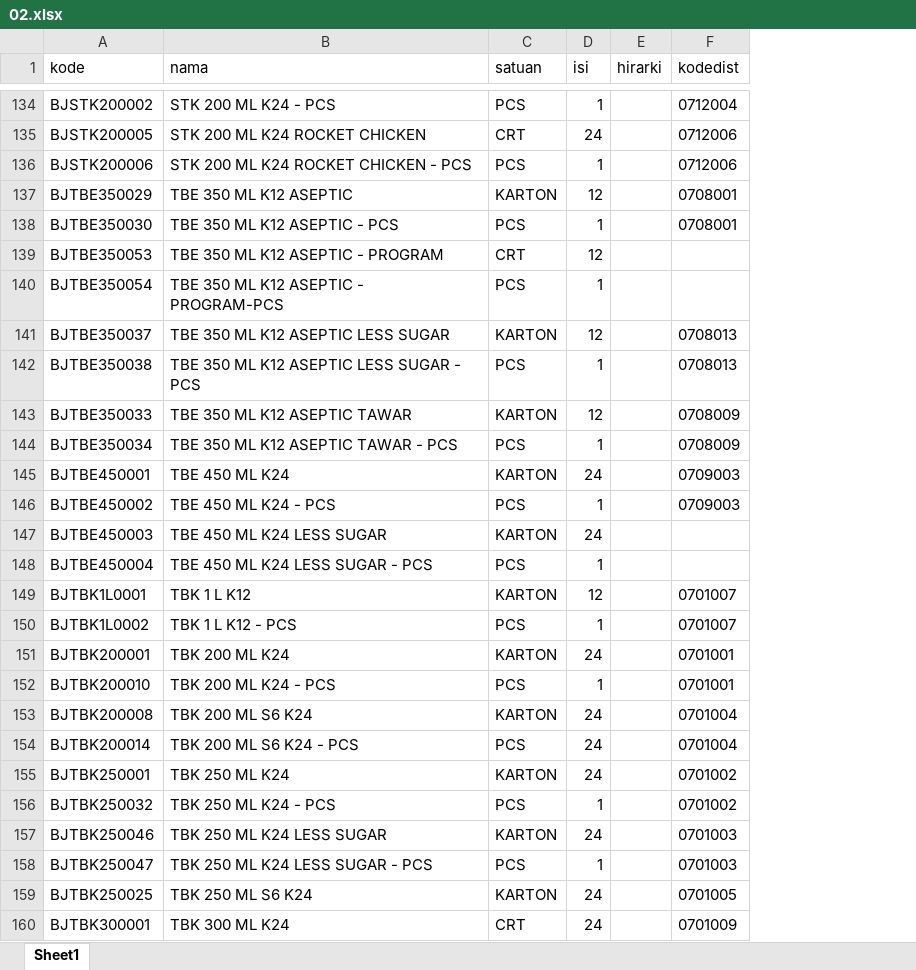
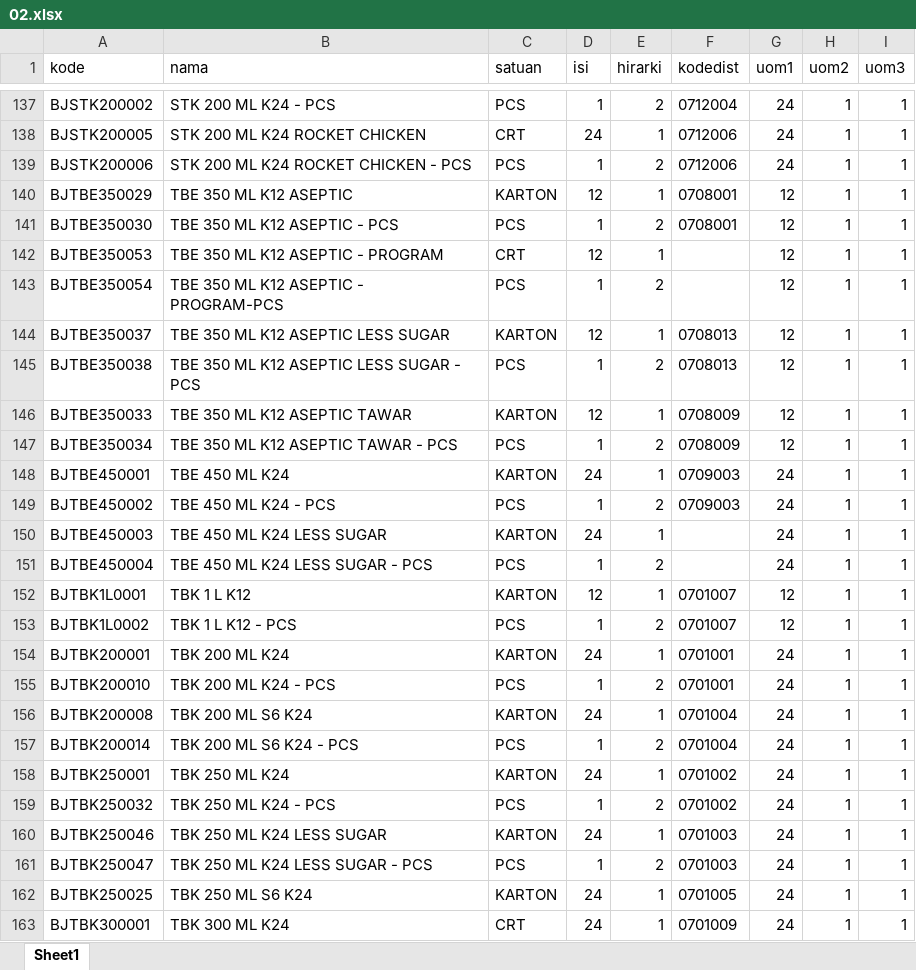
Before and after one commit to ryohakashi/so1sky2mot, an Excel workbook: template/02.xlsx, sheet Sheet1, drawn as a sheet; only a part is shown, gaps mark what is left out; values as stored, in another font and other column widths than the file's, no borders; addresses are those after the commit; the diff covers the shown part only; the diff names each change by its address in the sheet, - before the commit and + after, or states it on an @@ line.

```diff
--- a/template/02.xlsx (sheet Sheet1)
+++ b/template/02.xlsx (sheet Sheet1)
+column G (uom1), rows 137-163: 24 | 24 | 24 | 12 | 12 | 12 | 12 | 12 | 12 | 12 | 12 | 24 | 24 | 24 | 24 | 12 | 12 | 24 | 24 | 24 | 24 | 24 | 24 | 24 | 24 | 24 | 24
+column H (uom2), rows 137-163: all 1
+column I (uom3), rows 137-163: all 1
-E137 (hirarki): (empty)
+E137 (hirarki): 2
-E138 (hirarki): (empty)
+E138 (hirarki): 1
-E139 (hirarki): (empty)
+E139 (hirarki): 2
-E140 (hirarki): (empty)
+E140 (hirarki): 1
-E141 (hirarki): (empty)
+E141 (hirarki): 2
-E142 (hirarki): (empty)
+E142 (hirarki): 1
-E143 (hirarki): (empty)
+E143 (hirarki): 2
-E144 (hirarki): (empty)
+E144 (hirarki): 1
-E145 (hirarki): (empty)
+E145 (hirarki): 2
-E146 (hirarki): (empty)
+E146 (hirarki): 1
-E147 (hirarki): (empty)
+E147 (hirarki): 2
-E148 (hirarki): (empty)
+E148 (hirarki): 1
-E149 (hirarki): (empty)
+E149 (hirarki): 2
-E150 (hirarki): (empty)
+E150 (hirarki): 1
-E151 (hirarki): (empty)
+E151 (hirarki): 2
-E152 (hirarki): (empty)
+E152 (hirarki): 1
-E153 (hirarki): (empty)
+E153 (hirarki): 2
-E154 (hirarki): (empty)
+E154 (hirarki): 1
-E155 (hirarki): (empty)
+E155 (hirarki): 2
-E156 (hirarki): (empty)
+E156 (hirarki): 1
-D157 (isi): 24
+D157 (isi): 1
-E157 (hirarki): (empty)
+E157 (hirarki): 2
-E158 (hirarki): (empty)
+E158 (hirarki): 1
-E159 (hirarki): (empty)
+E159 (hirarki): 2
-E160 (hirarki): (empty)
+E160 (hirarki): 1
-E161 (hirarki): (empty)
+E161 (hirarki): 2
-E162:E163 (hirarki): (empty)
+E162:E163 (hirarki): 1
```
Also changed, not shown: 3 added rows, 3 removed rows, 1 moved row and 60 edited cells elsewhere in this sheet, 2 other files.
